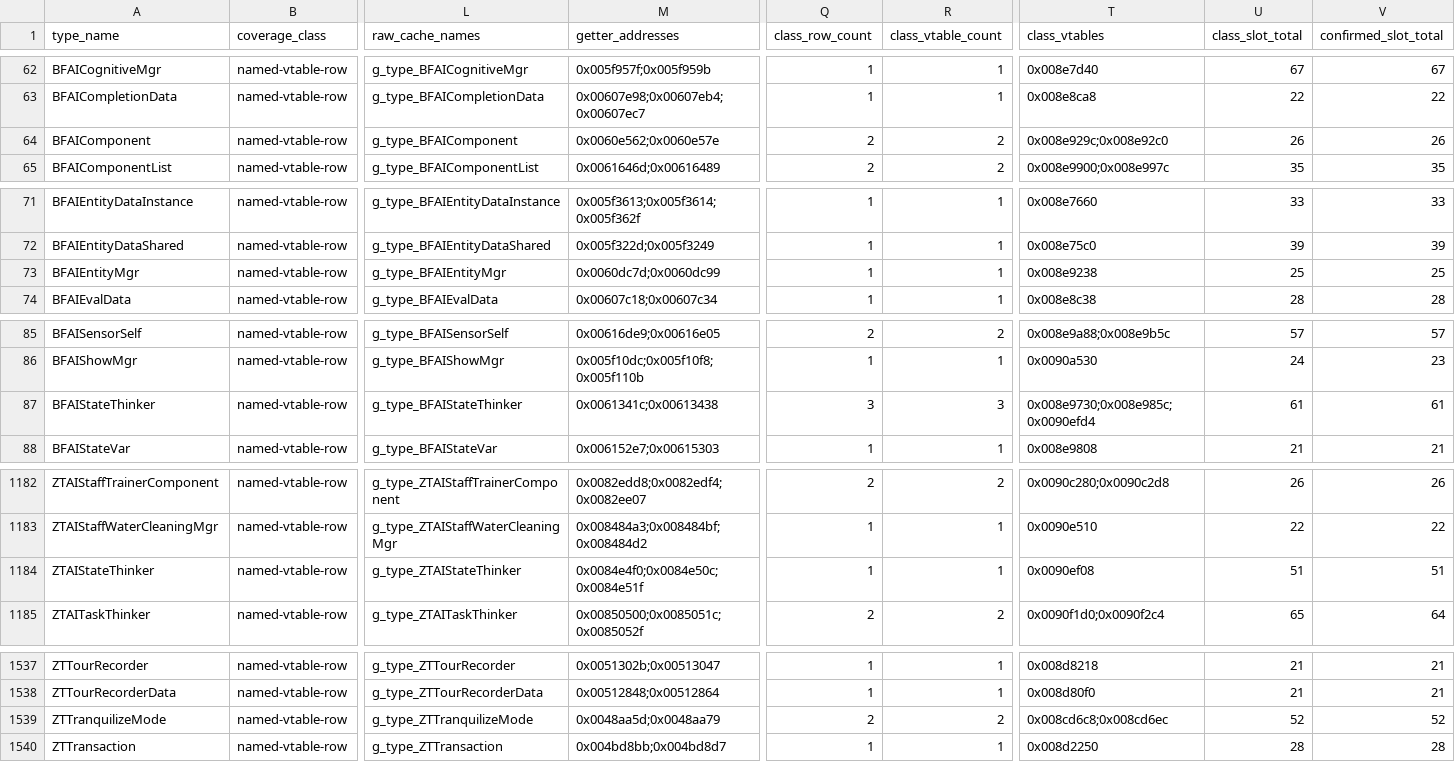
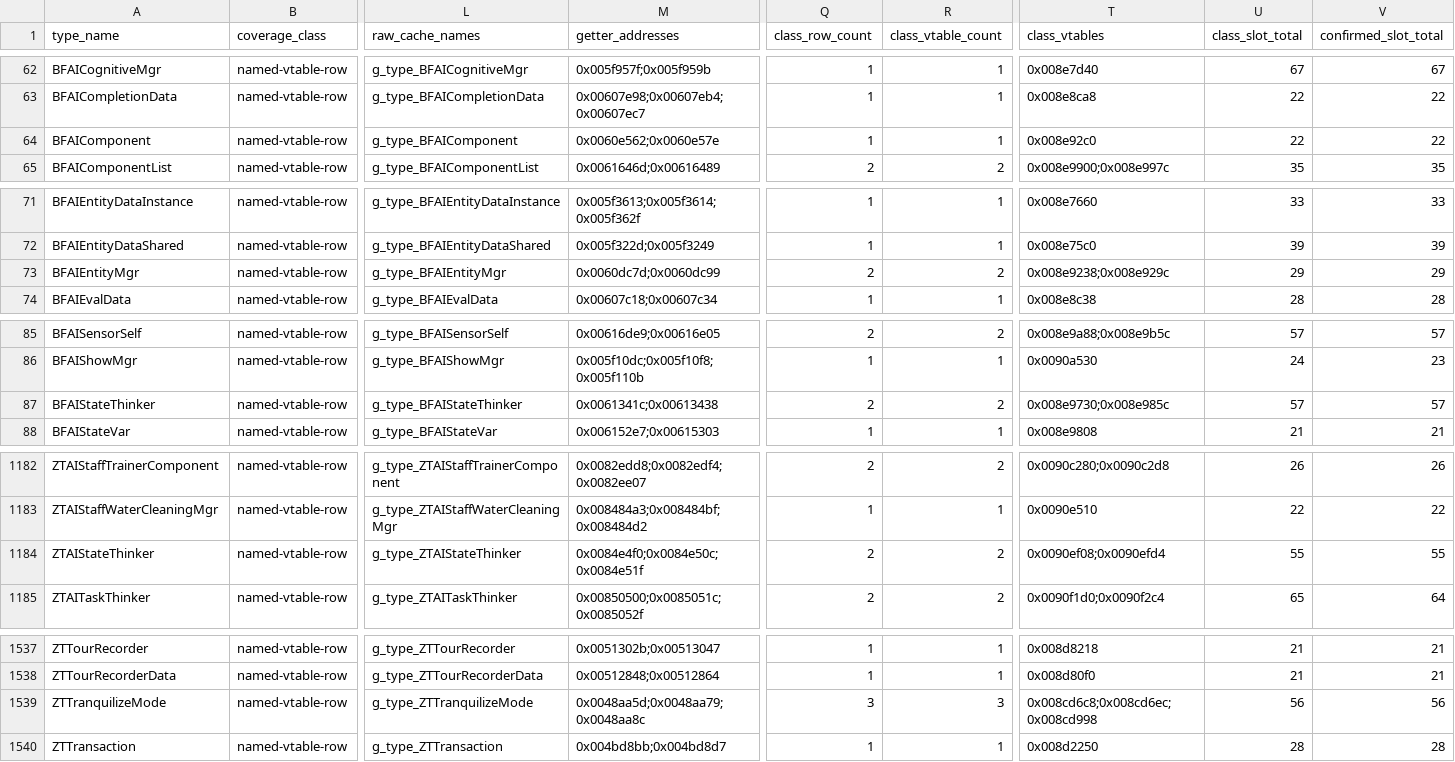
Before and after one commit to overyonder/over-yonder.tech, a TSV file: openzt2/zt-type-coverage-reconciliation.tsv, drawn as a sheet; only a part is shown, gaps mark what is left out; the diff names each change by its address in the sheet, - before the commit and + after, or states it on an @@ line.

```diff
--- a/openzt2/zt-type-coverage-reconciliation.tsv
+++ b/openzt2/zt-type-coverage-reconciliation.tsv
-Q64 (class_row_count): 2
+Q64 (class_row_count): 1
-R64 (class_vtable_count): 2
+R64 (class_vtable_count): 1
-T64 (class_vtables): 0x008e929c;0x008e92c0
+T64 (class_vtables): 0x008e92c0
-U64 (class_slot_total): 26
+U64 (class_slot_total): 22
-V64 (confirmed_slot_total): 26
+V64 (confirmed_slot_total): 22
-Q73 (class_row_count): 1
+Q73 (class_row_count): 2
-R73 (class_vtable_count): 1
+R73 (class_vtable_count): 2
-T73 (class_vtables): 0x008e9238
+T73 (class_vtables): 0x008e9238;0x008e929c
-U73 (class_slot_total): 25
+U73 (class_slot_total): 29
-V73 (confirmed_slot_total): 25
+V73 (confirmed_slot_total): 29
-Q87 (class_row_count): 3
+Q87 (class_row_count): 2
-R87 (class_vtable_count): 3
+R87 (class_vtable_count): 2
-T87 (class_vtables): 0x008e9730;0x008e985c;0x0090efd4
+T87 (class_vtables): 0x008e9730;0x008e985c
-U87 (class_slot_total): 61
+U87 (class_slot_total): 57
-V87 (confirmed_slot_total): 61
+V87 (confirmed_slot_total): 57
-Q1184 (class_row_count): 1
+Q1184 (class_row_count): 2
-R1184 (class_vtable_count): 1
+R1184 (class_vtable_count): 2
-T1184 (class_vtables): 0x0090ef08
+T1184 (class_vtables): 0x0090ef08;0x0090efd4
-U1184 (class_slot_total): 51
+U1184 (class_slot_total): 55
-V1184 (confirmed_slot_total): 51
+V1184 (confirmed_slot_total): 55
-M1539 (getter_addresses): 0x0048aa5d;0x0048aa79
+M1539 (getter_addresses): 0x0048aa5d;0x0048aa79;0x0048aa8c
-Q1539 (class_row_count): 2
+Q1539 (class_row_count): 3
-R1539 (class_vtable_count): 2
+R1539 (class_vtable_count): 3
-T1539 (class_vtables): 0x008cd6c8;0x008cd6ec
+T1539 (class_vtables): 0x008cd6c8;0x008cd6ec;0x008cd998
-U1539 (class_slot_total): 52
+U1539 (class_slot_total): 56
-V1539 (confirmed_slot_total): 52
+V1539 (confirmed_slot_total): 56
```
Also changed, not shown: 3 other files.
